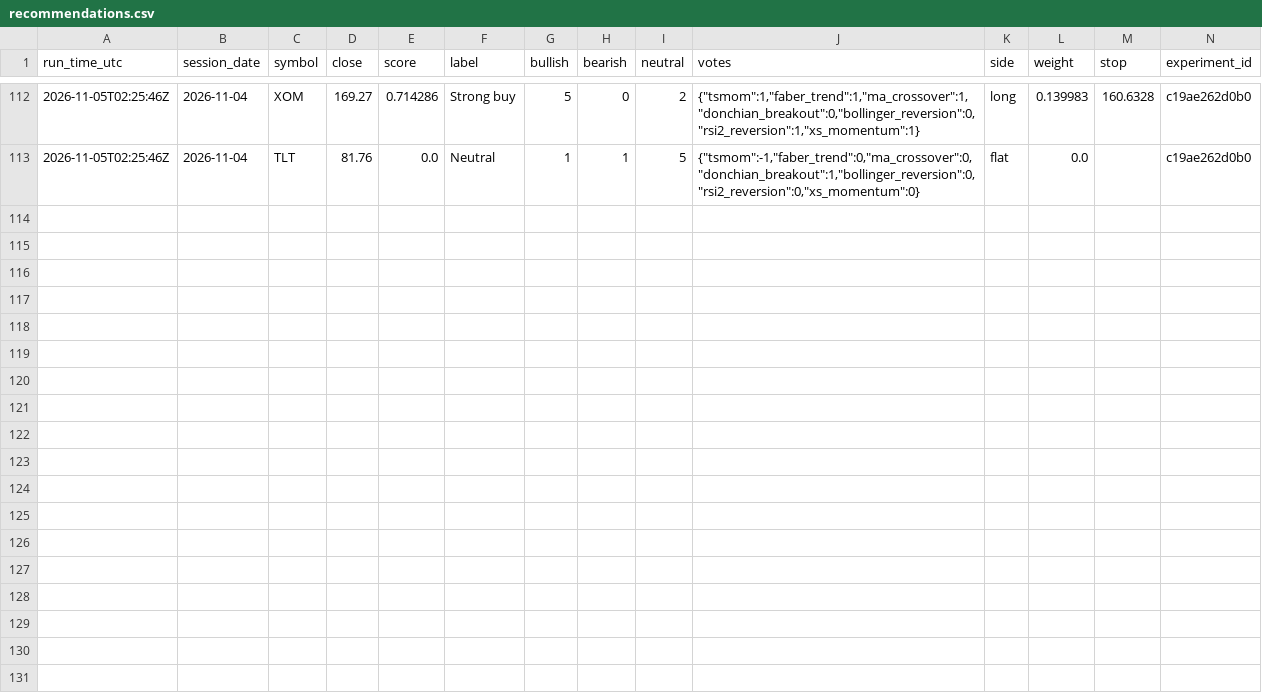
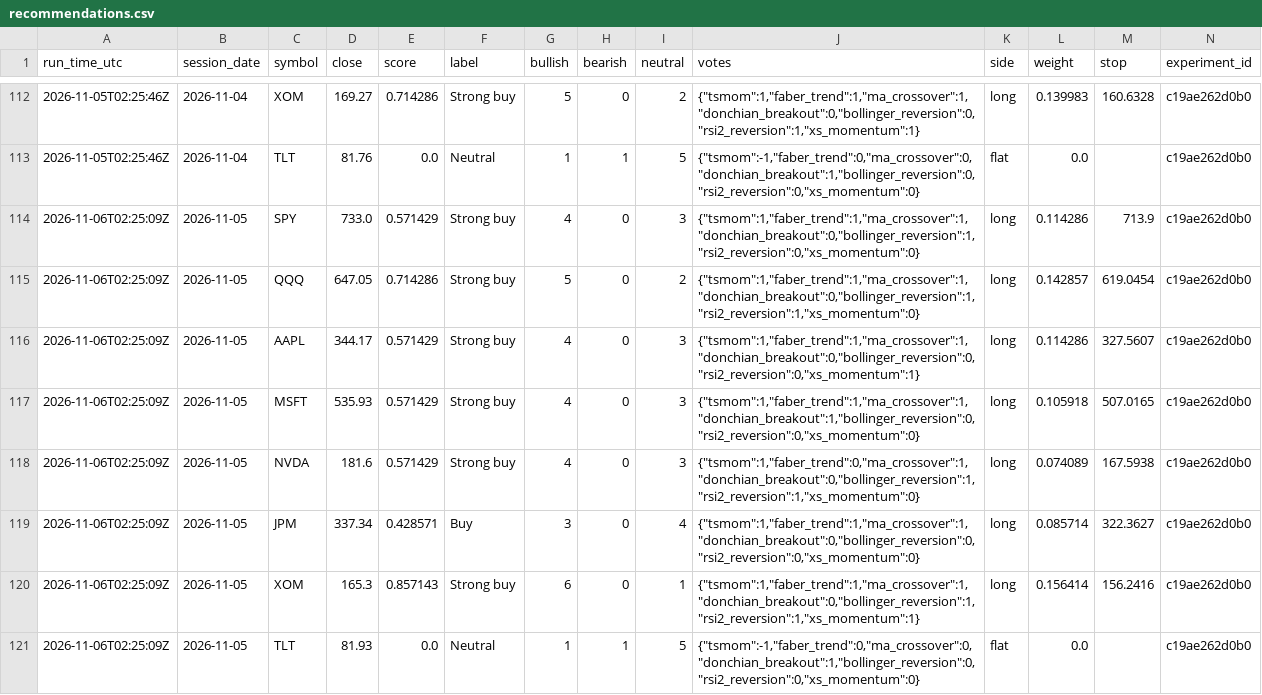
Before and after one commit to jackr930/Trades, a CSV file: journal/recommendations.csv, drawn as a sheet; only a part is shown, gaps mark what is left out; rows hold the shown columns only; the diff names each change by its address in the sheet, - before the commit and + after, or states it on an @@ line.

```diff
--- a/journal/recommendations.csv
+++ b/journal/recommendations.csv
+row 114: 2026-11-06T02:25:09Z | 2026-11-05 | SPY | 733.0 | 0.571429 | Strong buy | 4 | 0 | 3 | {"tsmom":1,"faber_trend":1,"ma_crossover":1,"donchian_breakout":0,"bollinger_reversion":1,"rsi2_reversion":0,"xs_momentum":0} | long | 0.114286 | 713.9 | c19ae262d0b0
+row 115: 2026-11-06T02:25:09Z | 2026-11-05 | QQQ | 647.05 | 0.714286 | Strong buy | 5 | 0 | 2 | {"tsmom":1,"faber_trend":1,"ma_crossover":1,"donchian_breakout":0,"bollinger_reversion":1,"rsi2_reversion":1,"xs_momentum":0} | long | 0.142857 | 619.0454 | c19ae262d0b0
+row 116: 2026-11-06T02:25:09Z | 2026-11-05 | AAPL | 344.17 | 0.571429 | Strong buy | 4 | 0 | 3 | {"tsmom":1,"faber_trend":1,"ma_crossover":1,"donchian_breakout":0,"bollinger_reversion":0,"rsi2_reversion":0,"xs_momentum":1} | long | 0.114286 | 327.5607 | c19ae262d0b0
+row 117: 2026-11-06T02:25:09Z | 2026-11-05 | MSFT | 535.93 | 0.571429 | Strong buy | 4 | 0 | 3 | {"tsmom":1,"faber_trend":1,"ma_crossover":1,"donchian_breakout":1,"bollinger_reversion":0,"rsi2_reversion":0,"xs_momentum":0} | long | 0.105918 | 507.0165 | c19ae262d0b0
+row 118: 2026-11-06T02:25:09Z | 2026-11-05 | NVDA | 181.6 | 0.571429 | Strong buy | 4 | 0 | 3 | {"tsmom":1,"faber_trend":0,"ma_crossover":1,"donchian_breakout":0,"bollinger_reversion":1,"rsi2_reversion":1,"xs_momentum":0} | long | 0.074089 | 167.5938 | c19ae262d0b0
+row 119: 2026-11-06T02:25:09Z | 2026-11-05 | JPM | 337.34 | 0.428571 | Buy | 3 | 0 | 4 | {"tsmom":1,"faber_trend":1,"ma_crossover":1,"donchian_breakout":0,"bollinger_reversion":0,"rsi2_reversion":0,"xs_momentum":0} | long | 0.085714 | 322.3627 | c19ae262d0b0
+row 120: 2026-11-06T02:25:09Z | 2026-11-05 | XOM | 165.3 | 0.857143 | Strong buy | 6 | 0 | 1 | {"tsmom":1,"faber_trend":1,"ma_crossover":1,"donchian_breakout":0,"bollinger_reversion":1,"rsi2_reversion":1,"xs_momentum":1} | long | 0.156414 | 156.2416 | c19ae262d0b0
+row 121: 2026-11-06T02:25:09Z | 2026-11-05 | TLT | 81.93 | 0.0 | Neutral | 1 | 1 | 5 | {"tsmom":-1,"faber_trend":0,"ma_crossover":0,"donchian_breakout":1,"bollinger_reversion":0,"rsi2_reversion":0,"xs_momentum":0} | flat | 0.0 |  | c19ae262d0b0
```
Also changed, not shown: 1 other file.
